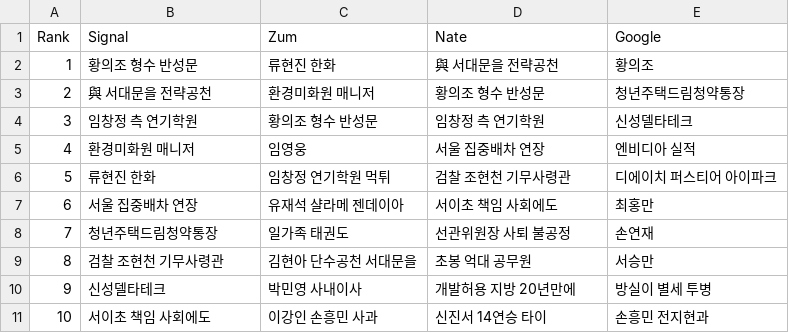
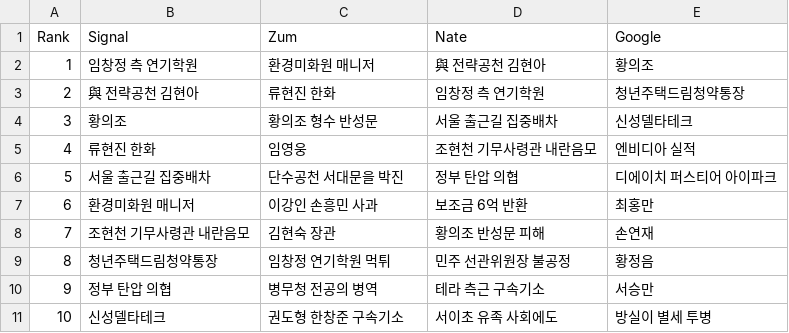
Before and after one commit to TrackerIssues/0301_TeleCollectData, a CSV file: dfMsg.csv, drawn as a sheet.

```diff
--- a/dfMsg.csv
+++ b/dfMsg.csv
@@ -1,11 +1,11 @@
 Rank,Signal,Zum,Nate,Google
-1,황의조 형수 반성문,류현진 한화,與 서대문을 전략공천,황의조
-2,與 서대문을 전략공천,환경미화원 매니저,황의조 형수 반성문,청년주택드림청약통장
-3,임창정 측 연기학원,황의조 형수 반성문,임창정 측 연기학원,신성델타테크
-4,환경미화원 매니저,임영웅,서울 집중배차 연장,엔비디아 실적
-5,류현진 한화,임창정 연기학원 먹튀,검찰 조현천 기무사령관,디에이치 퍼스티어 아이파크
-6,서울 집중배차 연장,유재석 샬라메 젠데이아,서이초 책임 사회에도,최홍만
-7,청년주택드림청약통장,일가족 태권도,선관위원장 사퇴 불공정,손연재
-8,검찰 조현천 기무사령관,김현아 단수공천 서대문을,초봉 억대 공무원,서승만
-9,신성델타테크,박민영 사내이사,개발허용 지방 20년만에,방실이 별세 투병
-10,서이초 책임 사회에도,이강인 손흥민 사과,신진서 14연승 타이,손흥민 전지현과
+1,임창정 측 연기학원,환경미화원 매니저,與 전략공천 김현아,황의조
+2,與 전략공천 김현아,류현진 한화,임창정 측 연기학원,청년주택드림청약통장
+3,황의조,황의조 형수 반성문,서울 출근길 집중배차,신성델타테크
+4,류현진 한화,임영웅,조현천 기무사령관 내란음모,엔비디아 실적
+5,서울 출근길 집중배차,단수공천 서대문을 박진,정부 탄압 의협,디에이치 퍼스티어 아이파크
+6,환경미화원 매니저,이강인 손흥민 사과,보조금 6억 반환,최홍만
+7,조현천 기무사령관 내란음모,김현숙 장관,황의조 반성문 피해,손연재
+8,청년주택드림청약통장,임창정 연기학원 먹튀,민주 선관위원장 불공정,황정음
+9,정부 탄압 의협,병무청 전공의 병역,테라 측근 구속기소,서승만
+10,신성델타테크,권도형 한창준 구속기소,서이초 유족 사회에도,방실이 별세 투병
```
Also changed, not shown: dfKeyWord.csv.
